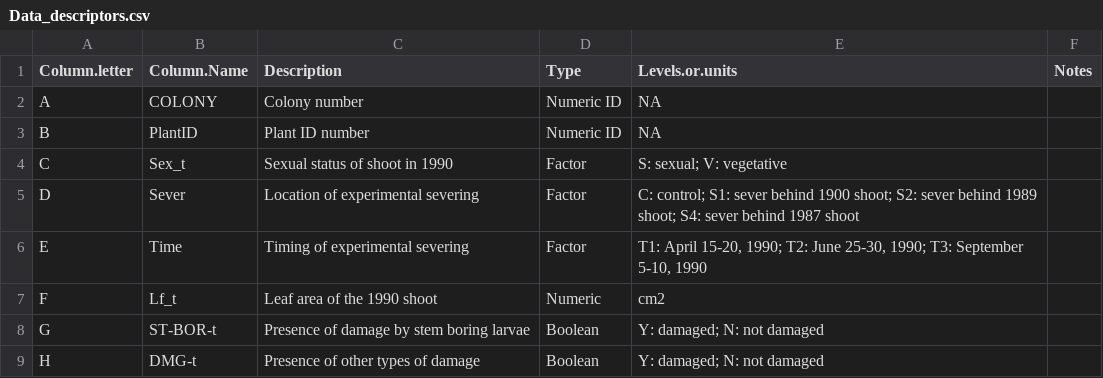
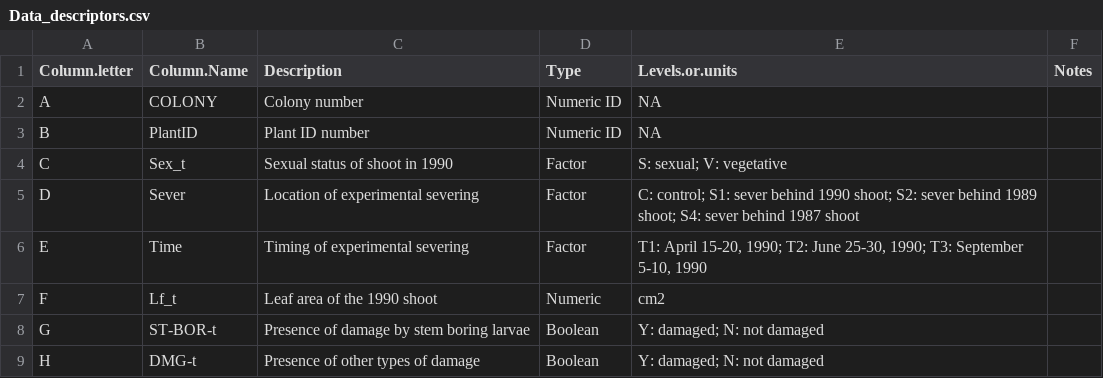
Before and after one commit to kate-eisen/mayapple_experiment, a CSV file: Data_descriptors.csv, drawn as a sheet; only a part is shown.

Commit message:
fix typo

```diff
--- a/Data_descriptors.csv
+++ b/Data_descriptors.csv
@@ -4,3 +4,3 @@ B,PlantID,Plant ID number,Numeric ID,NA,
 C,Sex_t,Sexual status of shoot in 1990,Factor,S: sexual; V: vegetative,
-D,Sever,Location of experimental severing,Factor,C: control; S1: sever behind 1900 shoot; S2: sever behind 1989 shoot; S4: sever behind 1987 shoot,
+D,Sever,Location of experimental severing,Factor,C: control; S1: sever behind 1990 shoot; S2: sever behind 1989 shoot; S4: sever behind 1987 shoot,
 E,Time,Timing of experimental severing,Factor,"T1: April 15-20, 1990; T2: June 25-30, 1990; T3: September 5-10, 1990",
```
